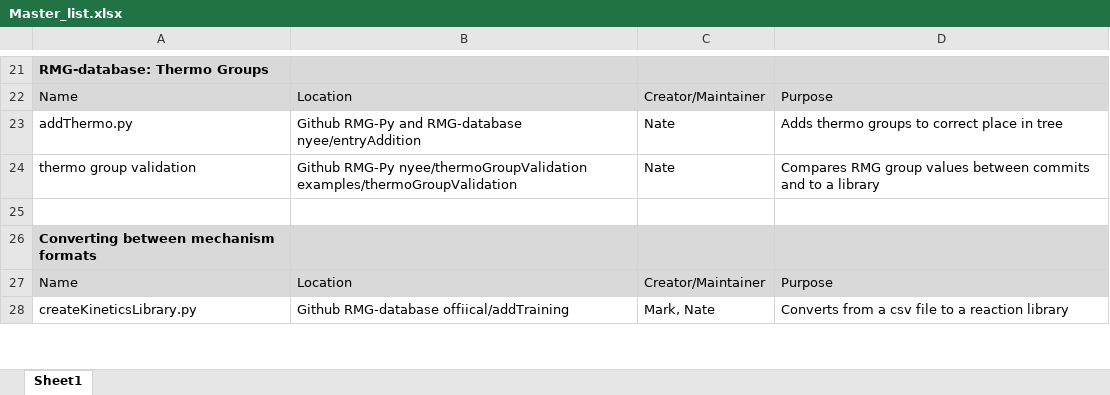
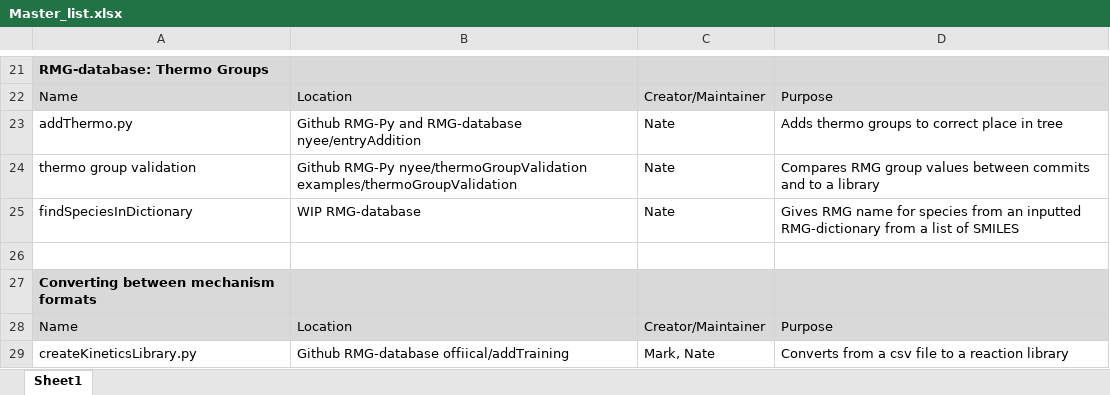
Before and after one commit to ReactionMechanismGenerator/Work-In-Progress_scripts, an Excel workbook: Master_list.xlsx, sheet Sheet1, drawn as a sheet; only a part is shown, gaps mark what is left out; values as stored, in another font and other column widths than the file's, no borders; the diff names each change by its address in the sheet, - before the commit and + after, or states it on an @@ line.

Commit message:
Add script findSpeciesInDictionary which outputs RMG names for inputted species

```diff
--- a/Master_list.xlsx (sheet Sheet1)
+++ b/Master_list.xlsx (sheet Sheet1)
+row 25: findSpeciesInDictionary | WIP RMG-database | Nate | Gives RMG name for species from an inputted RMG-dictionary from a list of SMILES
```
Also changed, not shown: 1 other file.
